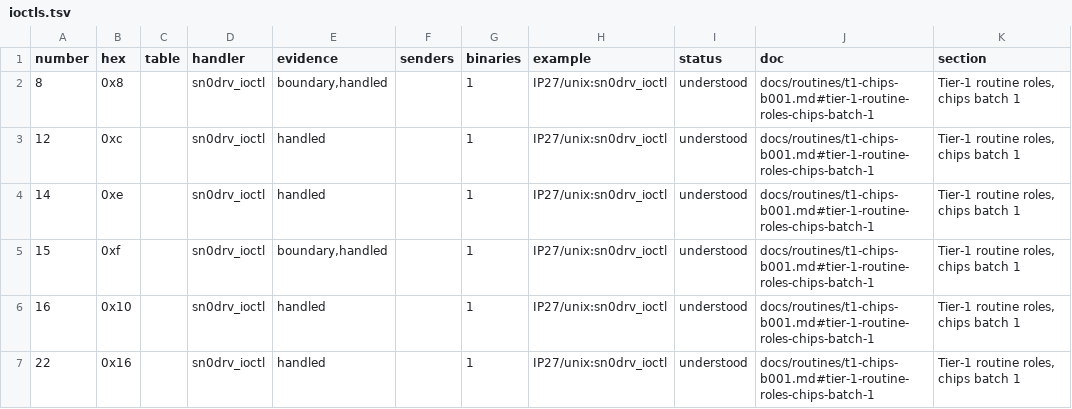
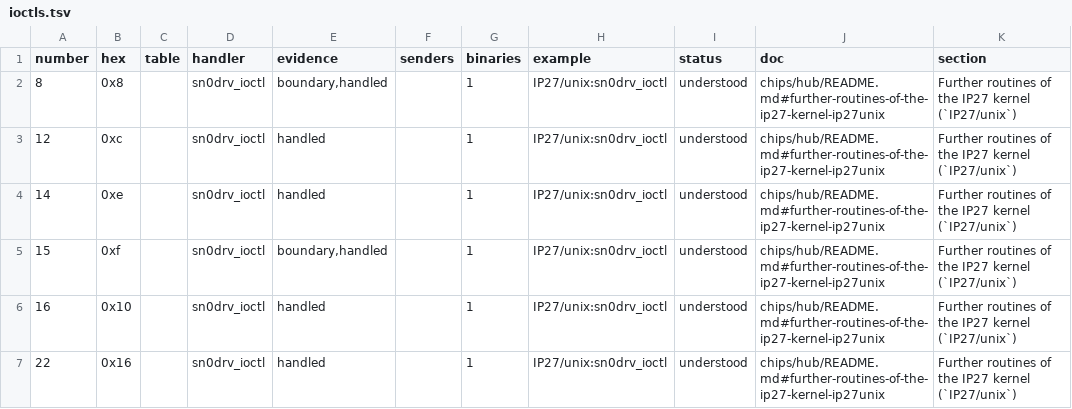
Before and after one commit to jamesbraid/chips, a TSV file: docs/inventory/ioctls.tsv, drawn as a sheet.

```diff
--- a/docs/inventory/ioctls.tsv
+++ b/docs/inventory/ioctls.tsv
@@ -1,7 +1,7 @@
 number	hex	table	handler	evidence	senders	binaries	example	status	doc	section
-8	0x8		sn0drv_ioctl	boundary,handled		1	IP27/unix:sn0drv_ioctl	understood	docs/routines/t1-chips-b001.md#tier-1-routine-roles-chips-batch-1	Tier-1 routine roles, chips batch 1
-12	0xc		sn0drv_ioctl	handled		1	IP27/unix:sn0drv_ioctl	understood	docs/routines/t1-chips-b001.md#tier-1-routine-roles-chips-batch-1	Tier-1 routine roles, chips batch 1
-14	0xe		sn0drv_ioctl	handled		1	IP27/unix:sn0drv_ioctl	understood	docs/routines/t1-chips-b001.md#tier-1-routine-roles-chips-batch-1	Tier-1 routine roles, chips batch 1
-15	0xf		sn0drv_ioctl	boundary,handled		1	IP27/unix:sn0drv_ioctl	understood	docs/routines/t1-chips-b001.md#tier-1-routine-roles-chips-batch-1	Tier-1 routine roles, chips batch 1
-16	0x10		sn0drv_ioctl	handled		1	IP27/unix:sn0drv_ioctl	understood	docs/routines/t1-chips-b001.md#tier-1-routine-roles-chips-batch-1	Tier-1 routine roles, chips batch 1
-22	0x16		sn0drv_ioctl	handled		1	IP27/unix:sn0drv_ioctl	understood	docs/routines/t1-chips-b001.md#tier-1-routine-roles-chips-batch-1	Tier-1 routine roles, chips batch 1
+8	0x8		sn0drv_ioctl	boundary,handled		1	IP27/unix:sn0drv_ioctl	understood	chips/hub/README.md#further-routines-of-the-ip27-kernel-ip27unix	Further routines of the IP27 kernel (`IP27/unix`)
+12	0xc		sn0drv_ioctl	handled		1	IP27/unix:sn0drv_ioctl	understood	chips/hub/README.md#further-routines-of-the-ip27-kernel-ip27unix	Further routines of the IP27 kernel (`IP27/unix`)
+14	0xe		sn0drv_ioctl	handled		1	IP27/unix:sn0drv_ioctl	understood	chips/hub/README.md#further-routines-of-the-ip27-kernel-ip27unix	Further routines of the IP27 kernel (`IP27/unix`)
+15	0xf		sn0drv_ioctl	boundary,handled		1	IP27/unix:sn0drv_ioctl	understood	chips/hub/README.md#further-routines-of-the-ip27-kernel-ip27unix	Further routines of the IP27 kernel (`IP27/unix`)
+16	0x10		sn0drv_ioctl	handled		1	IP27/unix:sn0drv_ioctl	understood	chips/hub/README.md#further-routines-of-the-ip27-kernel-ip27unix	Further routines of the IP27 kernel (`IP27/unix`)
+22	0x16		sn0drv_ioctl	handled		1	IP27/unix:sn0drv_ioctl	understood	chips/hub/README.md#further-routines-of-the-ip27-kernel-ip27unix	Further routines of the IP27 kernel (`IP27/unix`)
```
Also changed, not shown: docs/inventory/summary.tsv, 3 other files.
